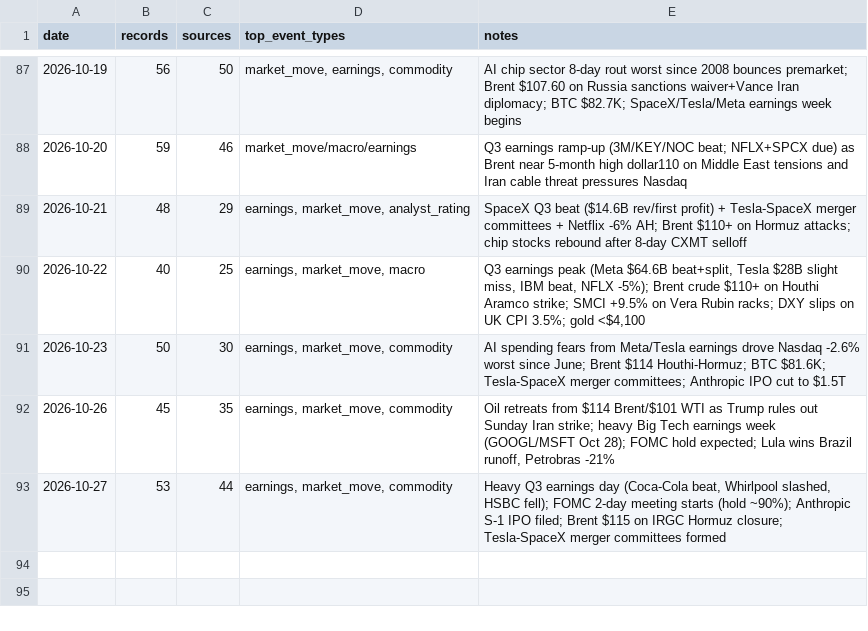
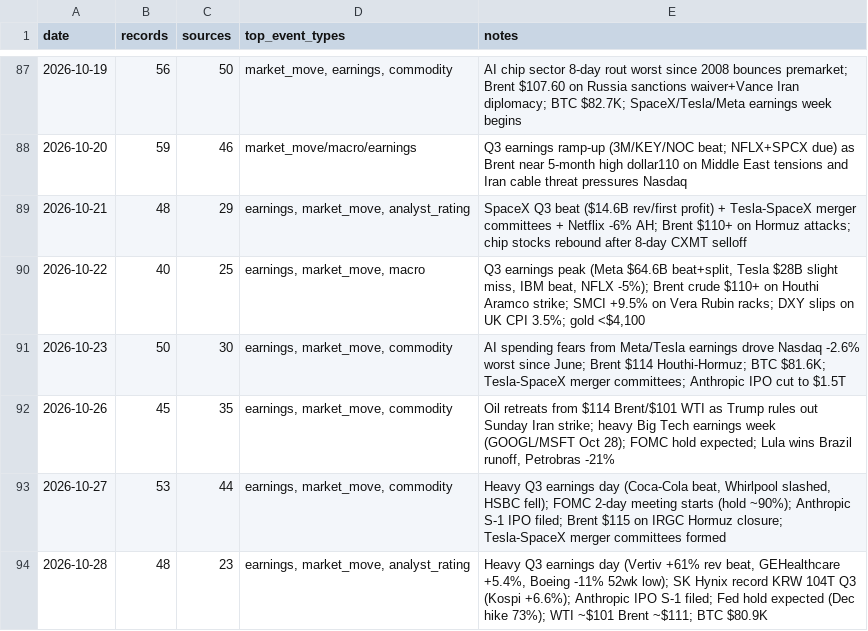
Before and after one commit to Steve8323/stock-news-corpus, a CSV file: data/INDEX.csv, drawn as a sheet; only a part is shown, gaps mark what is left out.

```diff
--- a/data/INDEX.csv
+++ b/data/INDEX.csv
@@ -93 +93,2 @@ date,records,sources,top_event_types,notes
 2026-10-27,53,44,"earnings, market_move, commodity","Heavy Q3 earnings day (Coca-Cola beat, Whirlpool slashed, HSBC fell); FOMC 2-day meeting starts (hold ~90%); Anthropic S-1 IPO filed; Brent $115 on IRGC Hormuz closure; Tesla-SpaceX merger committees formed"
+2026-10-28,48,23,"earnings, market_move, analyst_rating","Heavy Q3 earnings day (Vertiv +61% rev beat, GEHealthcare +5.4%, Boeing -11% 52wk low); SK Hynix record KRW 104T Q3 (Kospi +6.6%); Anthropic IPO S-1 filed; Fed hold expected (Dec hike 73%); WTI ~$101 Brent ~$111; BTC $80.9K"
```
Also changed, not shown: 1 other file.
